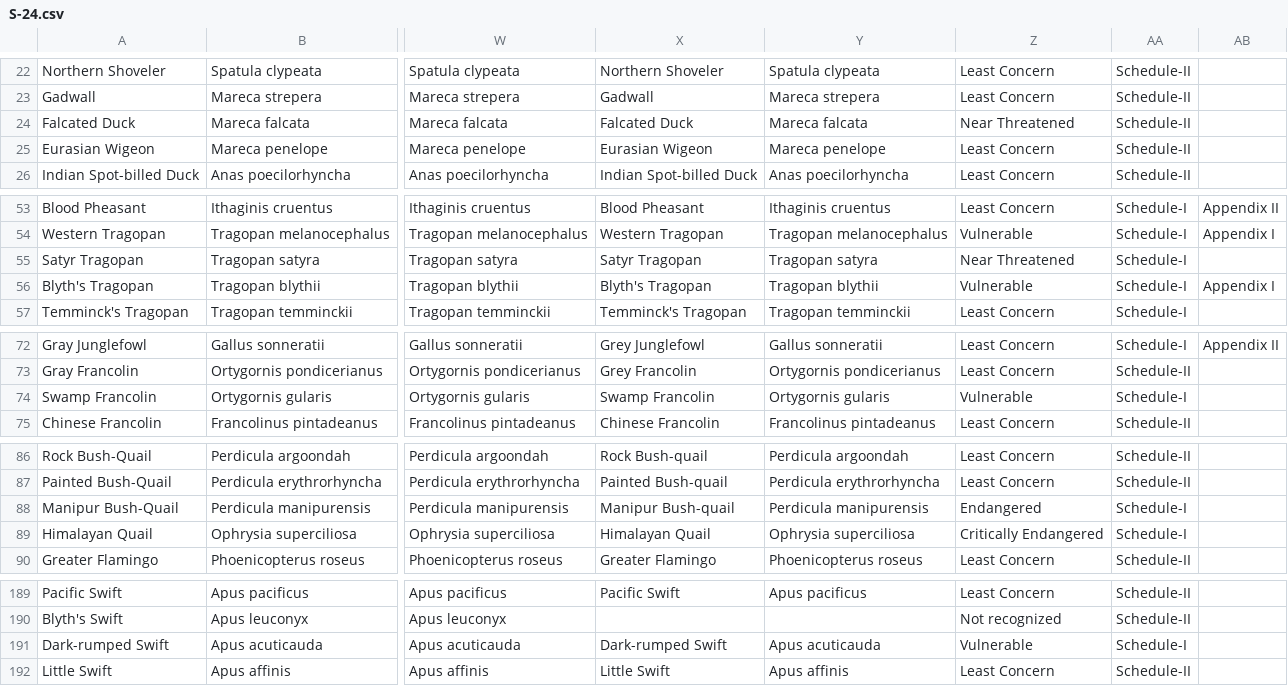
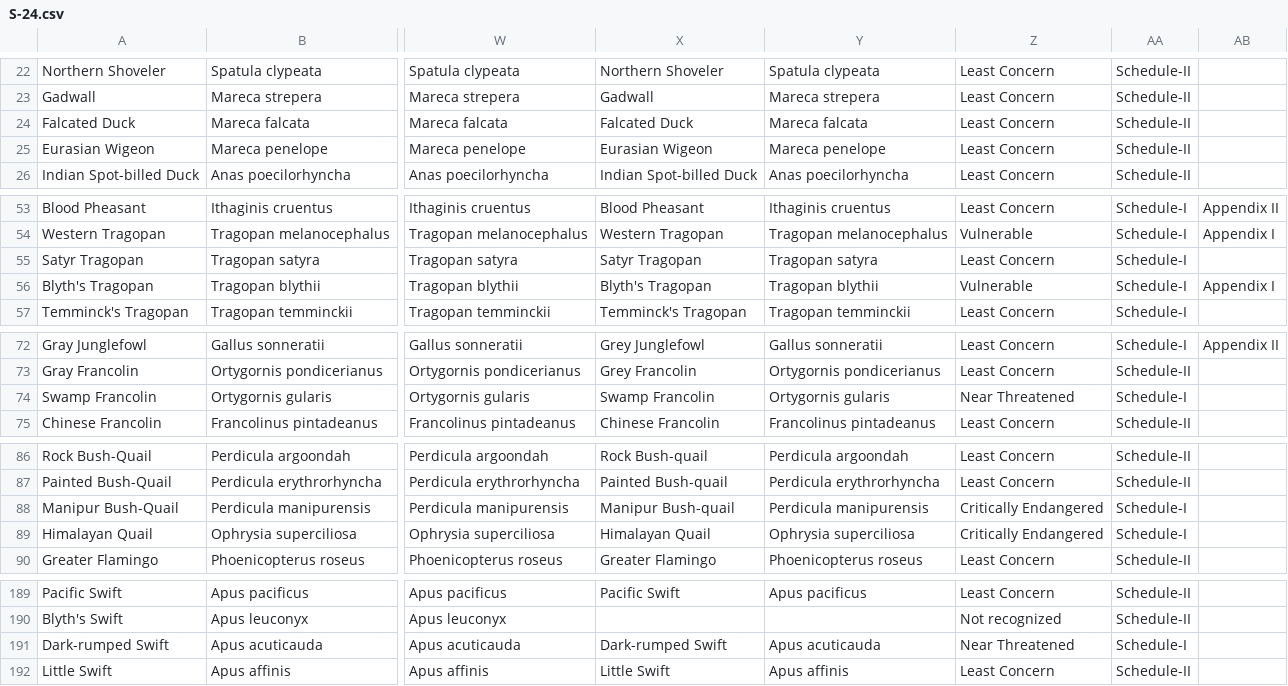
Before and after one commit to stateofindiasbirds/soib_2023, a CSV file: 00_data/S-24.csv, drawn as a sheet; only a part is shown, gaps mark what is left out; the diff covers the shown part only; the diff names each change by its address in the sheet, - before the commit and + after, or states it on an @@ line.

```diff
--- a/00_data/S-24.csv
+++ b/00_data/S-24.csv
-Z24: Near Threatened
+Z24: Least Concern
-Z55: Near Threatened
+Z55: Least Concern
-Z74: Vulnerable
+Z74: Near Threatened
-Z88: Endangered
+Z88: Critically Endangered
-Z191: Vulnerable
+Z191: Near Threatened
```
Also changed, not shown: 20 edited cells elsewhere in this file, 00_data/SoIB_mapping_2023.csv.
